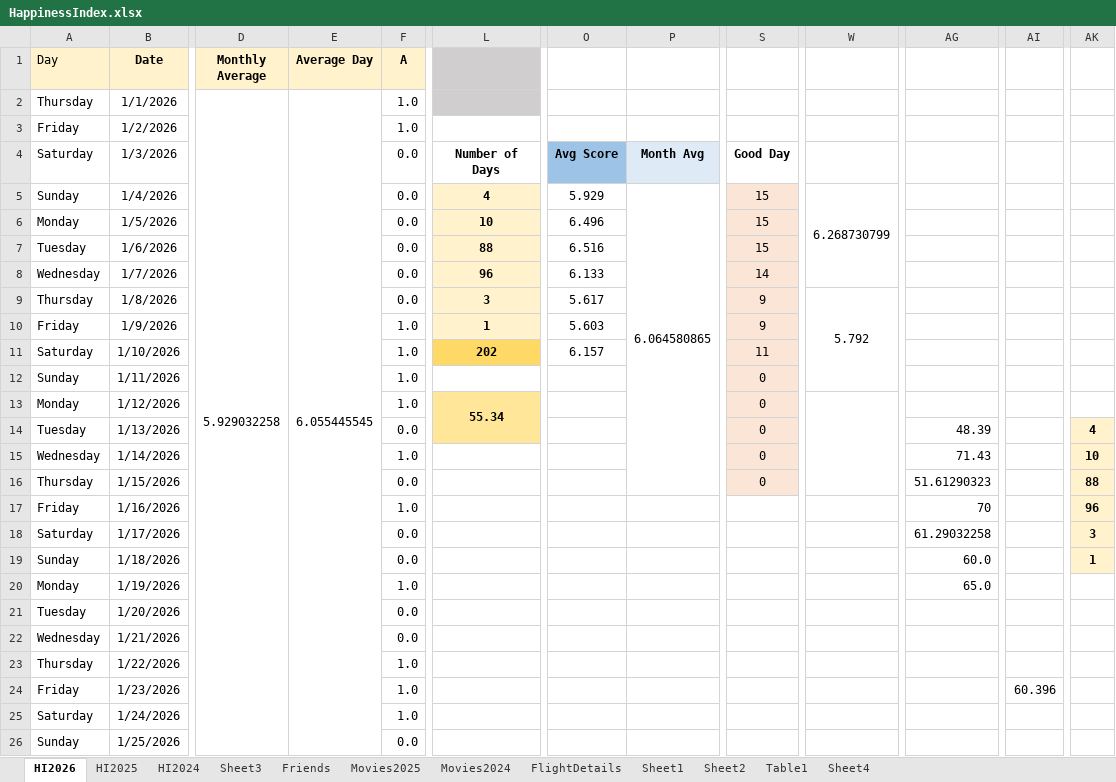
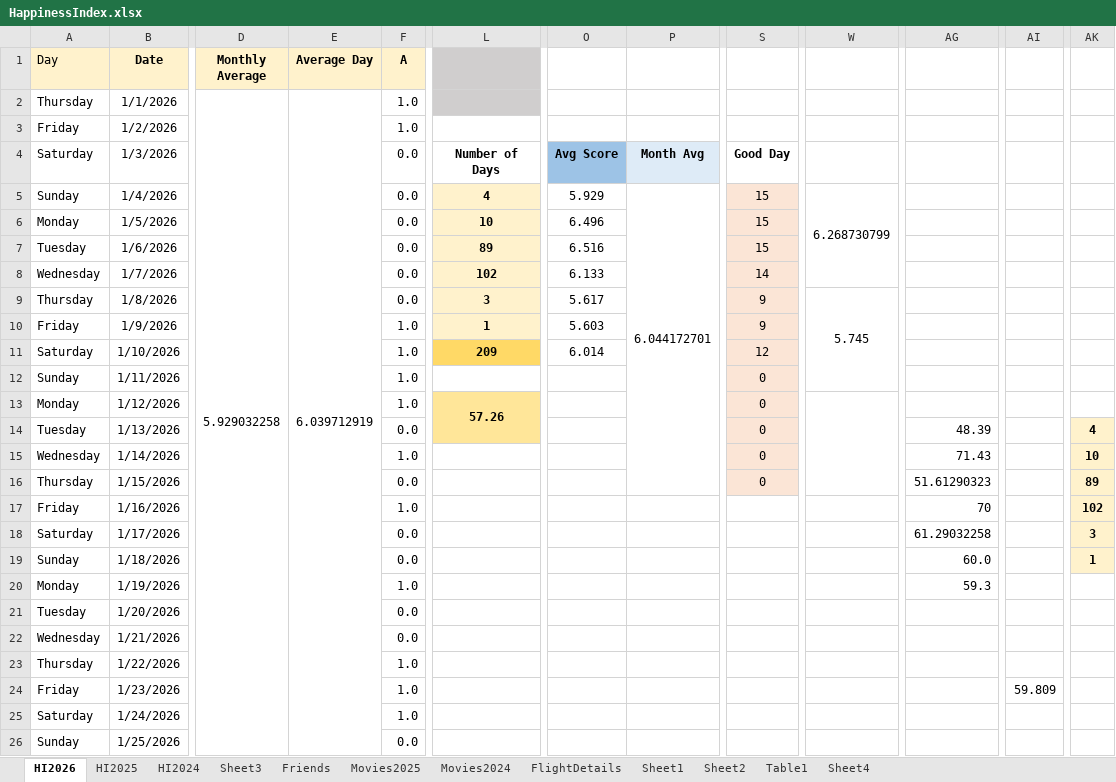
Before and after one commit to Abhinav-1708/Happiness-Index, an Excel workbook: HappinessIndex.xlsx, sheet HI2026, drawn as a sheet; only a part is shown, gaps mark what is left out; values as stored, in another font and other column widths than the file's, no borders; charts and pictures and conditional formats not drawn; the diff covers the shown part only; the diff names each change by its address in the sheet, - before the commit and + after, or states it on an @@ line.

```diff
--- a/HappinessIndex.xlsx (sheet HI2026)
+++ b/HappinessIndex.xlsx (sheet HI2026)
-E2 (Average Day): 6.055445545
+E2 (Average Day): 6.039712919
-P5: 6.064580865
+P5: 6.044172701
-L7: 88
+L7: 89
-L8: 96
+L8: 102
-W9: 5.792
+W9: 5.745
-L11: 202
+L11: 209
-O11: 6.157
+O11: 6.014
-S11: 11
+S11: 12
-L13: 55.34
+L13: 57.26
-AK16: 88
+AK16: 89
-AK17: 96
+AK17: 102
-AG20: 65.0
+AG20: 59.3
-AI24: 60.396
+AI24: 59.809
```
Also changed, not shown: 15 edited cells elsewhere in this sheet, sheet Movies2025, charts or pictures.
